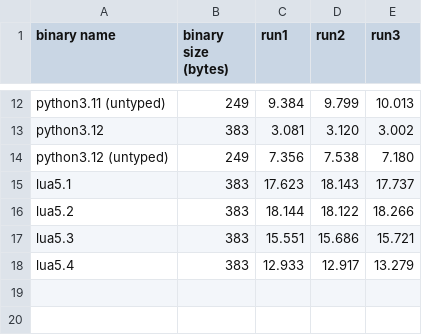
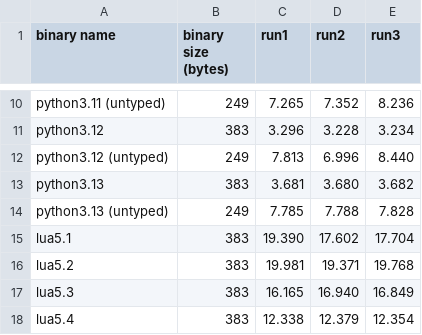
Before and after one commit to Ttibsi/lang-speed-test, a CSV file: results/x86/synthetic_results.csv, drawn as a sheet; only a part is shown, gaps mark what is left out; addresses are those after the commit; the diff covers the shown part only; the diff names each change by its address in the sheet, - before the commit and + after, or states it on an @@ line.

```diff
--- a/results/x86/synthetic_results.csv
+++ b/results/x86/synthetic_results.csv
-C10 (run1): 9.384
+C10 (run1): 7.265
-D10 (run2): 9.799
+D10 (run2): 7.352
-E10 (run3): 10.013
+E10 (run3): 8.236
-C11 (run1): 3.081
+C11 (run1): 3.296
-D11 (run2): 3.120
+D11 (run2): 3.228
-E11 (run3): 3.002
+E11 (run3): 3.234
-C12 (run1): 7.356
+C12 (run1): 7.813
-D12 (run2): 7.538
+D12 (run2): 6.996
-E12 (run3): 7.180
+E12 (run3): 8.440
+row 13: python3.13 | 383 | 3.681 | 3.680 | 3.682
+row 14: python3.13 (untyped) | 249 | 7.785 | 7.788 | 7.828
-C15 (run1): 17.623
+C15 (run1): 19.390
-D15 (run2): 18.143
+D15 (run2): 17.602
-E15 (run3): 17.737
+E15 (run3): 17.704
-C16 (run1): 18.144
+C16 (run1): 19.981
-D16 (run2): 18.122
+D16 (run2): 19.371
-E16 (run3): 18.266
+E16 (run3): 19.768
-C17 (run1): 15.551
+C17 (run1): 16.165
-D17 (run2): 15.686
+D17 (run2): 16.940
-E17 (run3): 15.721
+E17 (run3): 16.849
-C18 (run1): 12.933
+C18 (run1): 12.338
-D18 (run2): 12.917
+D18 (run2): 12.379
-E18 (run3): 13.279
+E18 (run3): 12.354
```
Also changed, not shown: 2 removed rows and 29 edited cells elsewhere in this file, results/x86/gol_results.csv.
